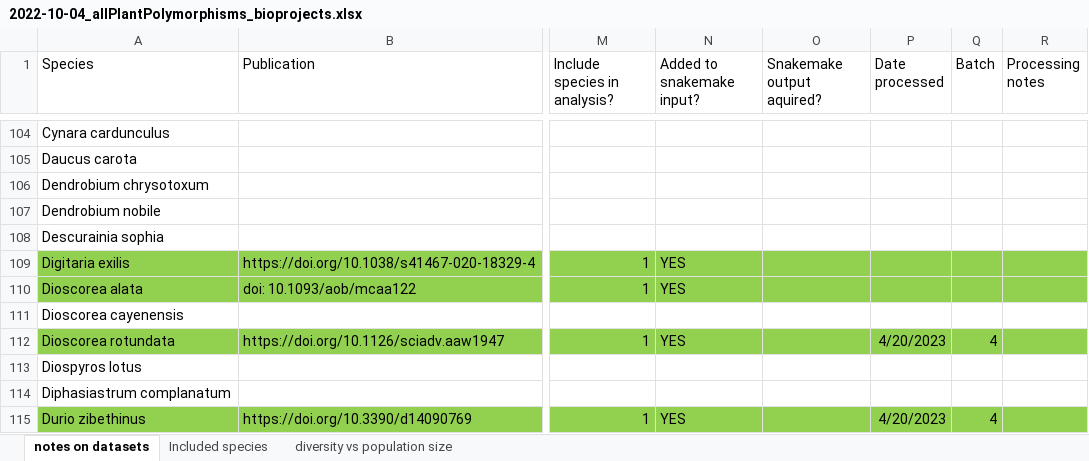
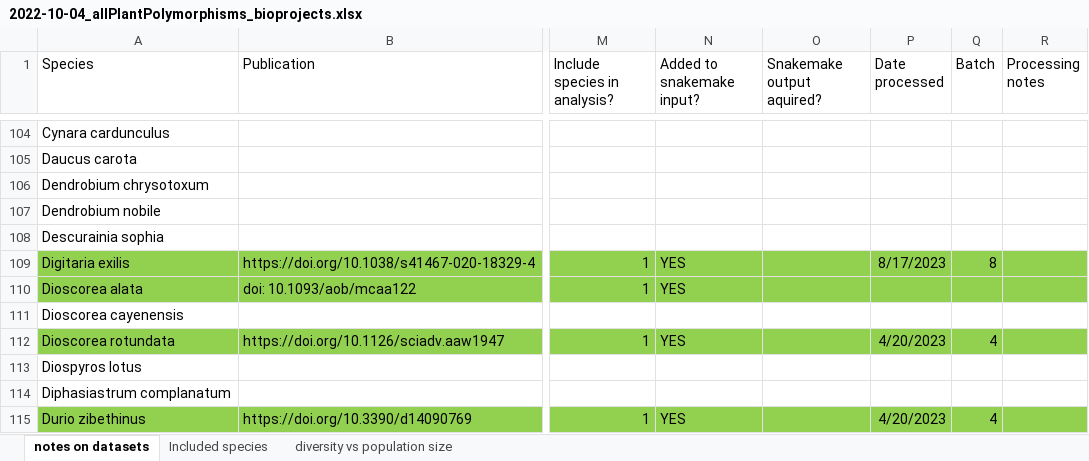
Before and after one commit to milesroberts-123/tajimasDacrossSpecies, an Excel workbook: doc/2022-10-04_allPlantPolymorphisms_bioprojects.xlsx, sheet notes on datasets, drawn as a sheet; only a part is shown, gaps mark what is left out; values as stored, in another font and other column widths than the file's, no borders; the diff covers the shown part only; the diff names each change by its address in the sheet, - before the commit and + after, or states it on an @@ line.

```diff
--- a/doc/2022-10-04_allPlantPolymorphisms_bioprojects.xlsx (sheet notes on datasets)
+++ b/doc/2022-10-04_allPlantPolymorphisms_bioprojects.xlsx (sheet notes on datasets)
-P109 (Date processed): (empty)
+P109 (Date processed): 8/17/2023
-Q109 (Batch): (empty)
+Q109 (Batch): 8
```
Also changed, not shown: 11 edited cells and cell formats elsewhere in this sheet, 2 other files.
